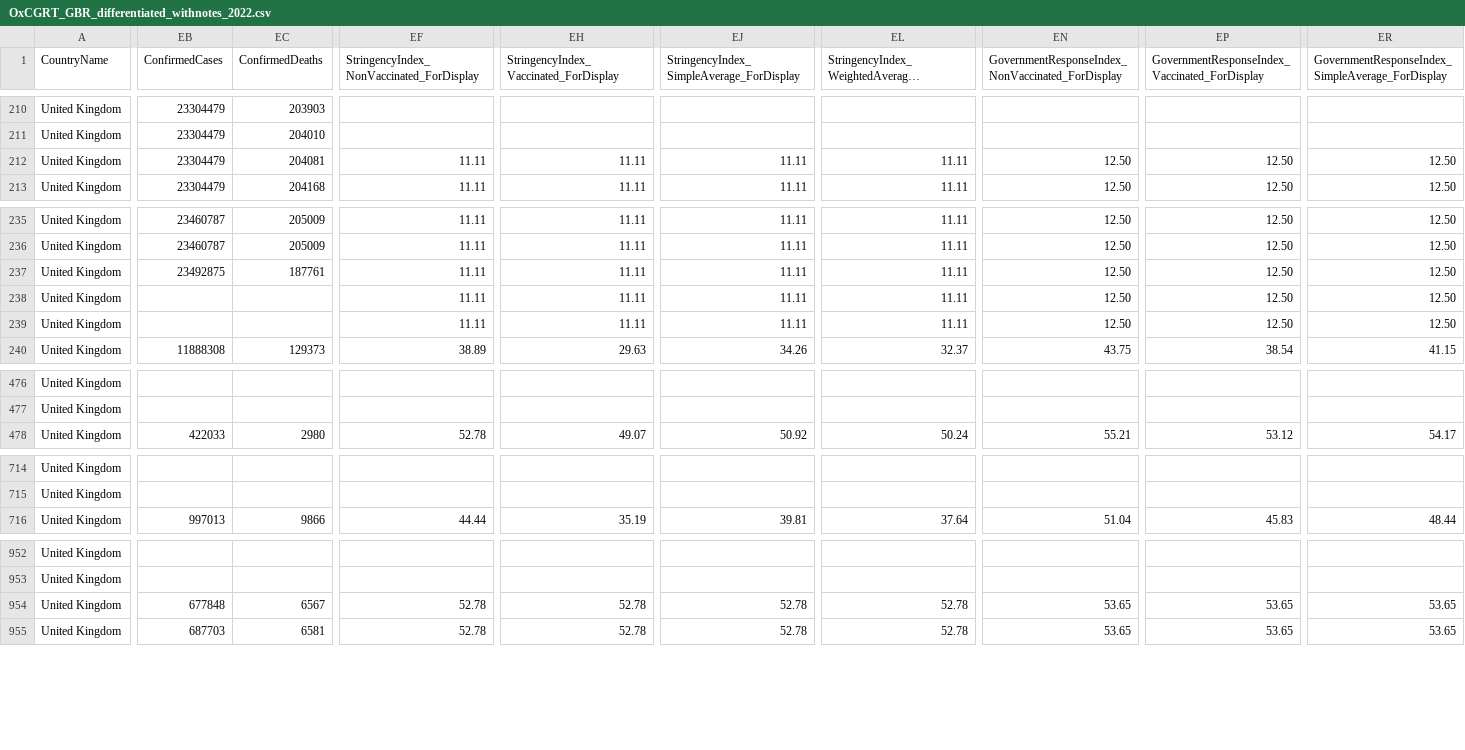
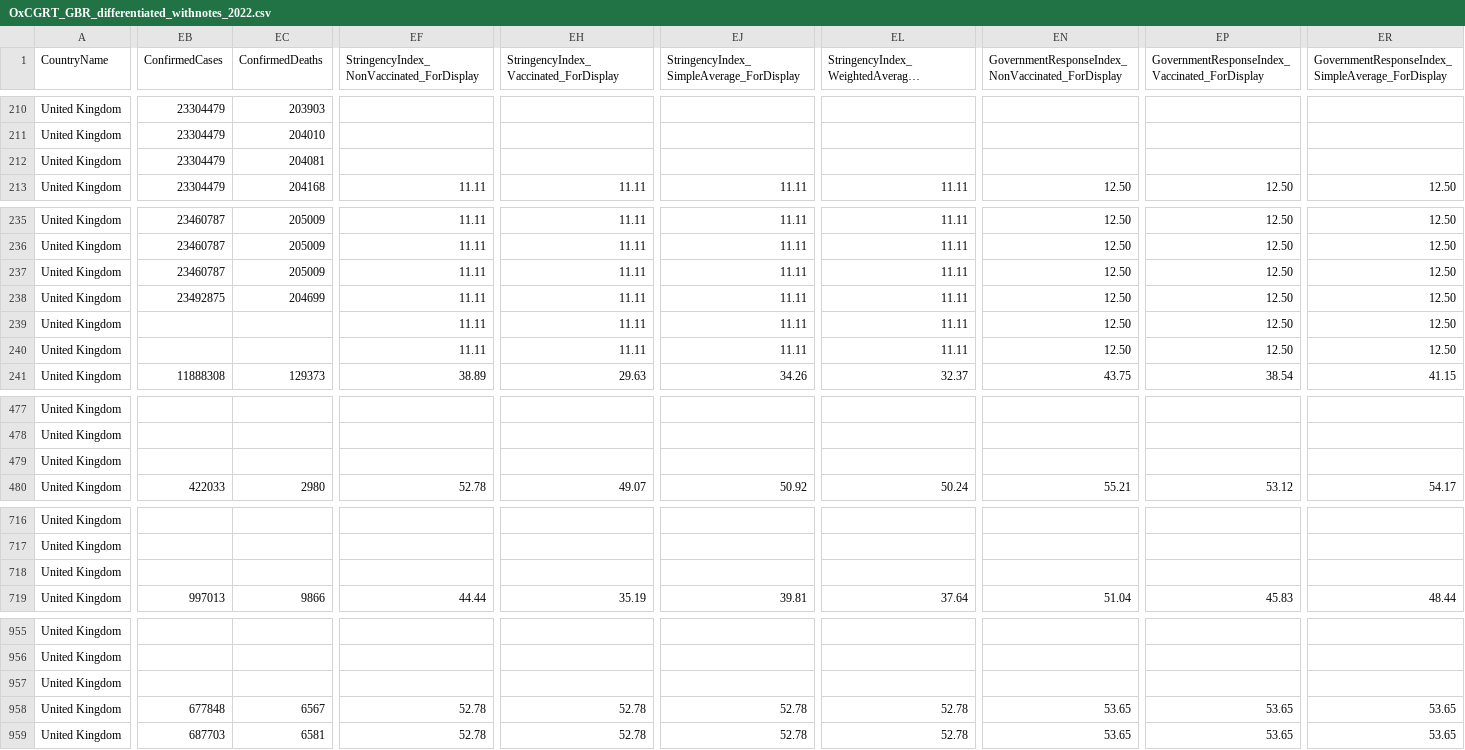
Before and after one commit to catmaiapt/covid-policy-tracker, a CSV file: data/United Kingdom/OxCGRT_GBR_differentiated_withnotes_2022.csv, drawn as a sheet; only a part is shown, gaps mark what is left out; long unchanged cells end in …; rows hold the shown columns only; the diff covers the shown part only; the diff names each change by its address in the sheet, - before the commit and + after, or states it on an @@ line.

```diff
--- a/data/United Kingdom/OxCGRT_GBR_differentiated_withnotes_2022.csv
+++ b/data/United Kingdom/OxCGRT_GBR_differentiated_withnotes_2022.csv
-EF212: 11.11
+EF212: (empty)
-EH212: 11.11
+EH212: (empty)
-EJ212: 11.11
+EJ212: (empty)
-EL212: 11.11
+EL212: (empty)
-EN212: 12.50
+EN212: (empty)
-EP212: 12.50
+EP212: (empty)
-ER212: 12.50
+ER212: (empty)
-EB237 (ConfirmedCases): 23492875
+EB237 (ConfirmedCases): 23460787
-EC237 (ConfirmedDeaths): 187761
+EC237 (ConfirmedDeaths): 205009
-EB238 (ConfirmedCases): (empty)
+EB238 (ConfirmedCases): 23492875
-EC238 (ConfirmedDeaths): (empty)
+EC238 (ConfirmedDeaths): 204699
+row 240: United Kingdom |  |  | 11.11 | 11.11 | 11.11 | 11.11 | 12.50 | 12.50 | 12.50
+row 479: United Kingdom
+row 718: United Kingdom
+row 957: United Kingdom
```
Also changed, not shown: 1 added row and 7 edited cells elsewhere in this file, 17 other files.
